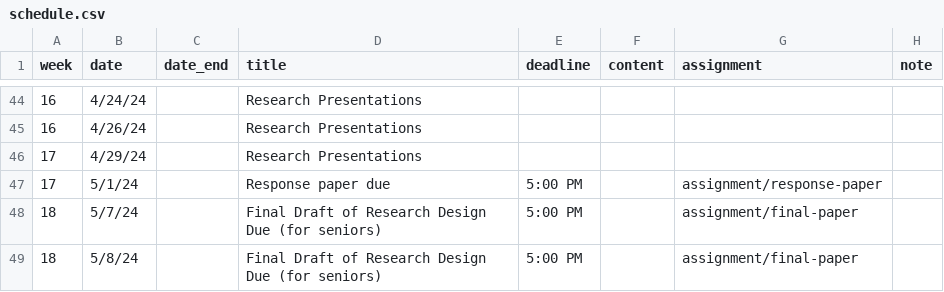
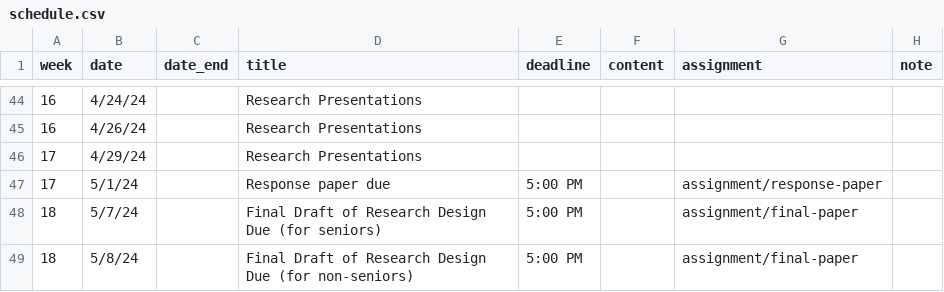
Before and after one commit to equezadallanes/pol330-spring24, a CSV file: data/schedule.csv, drawn as a sheet; only a part is shown, gaps mark what is left out.

```diff
--- a/data/schedule.csv
+++ b/data/schedule.csv
@@ -48,2 +48,2 @@ week,date,date_end,title,deadline,content,assignment,note
 18,5/7/24,,Final Draft of Research Design Due (for seniors),5:00 PM,,assignment/final-paper,
-18,5/8/24,,Final Draft of Research Design Due (for seniors),5:00 PM,,assignment/final-paper,
+18,5/8/24,,Final Draft of Research Design Due (for non-seniors),5:00 PM,,assignment/final-paper,
```
Also changed, not shown: 25 other files.
